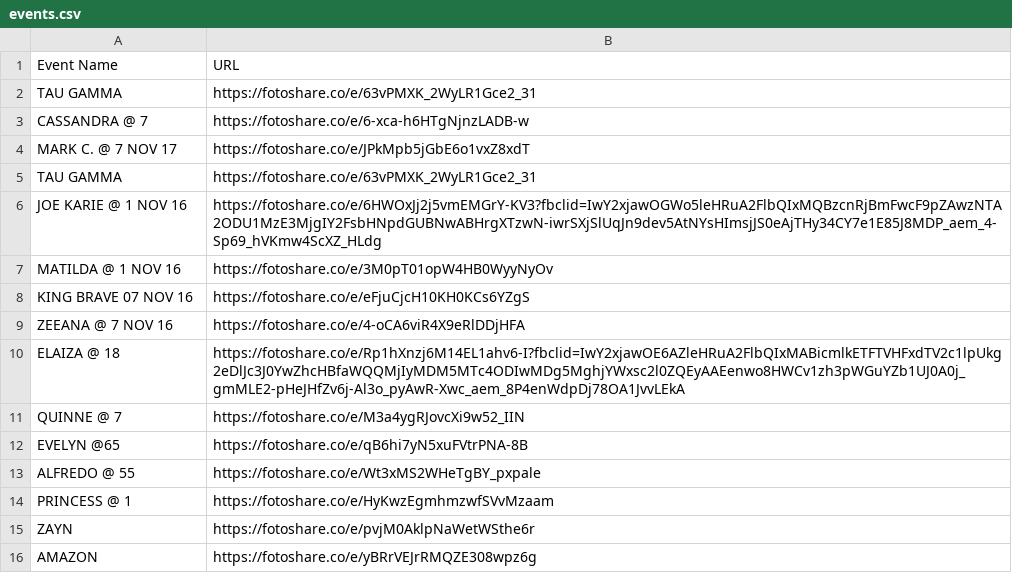
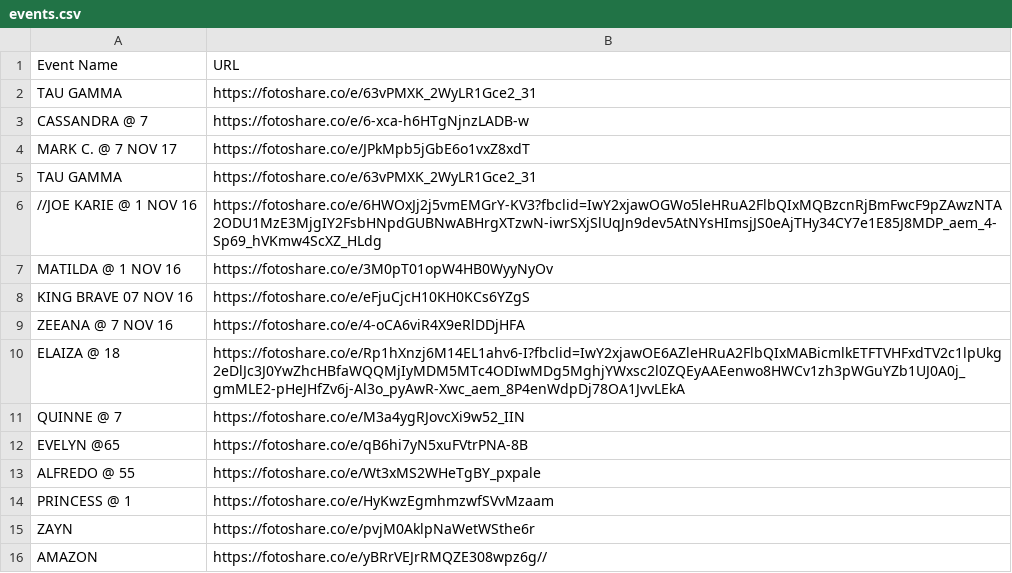
Before and after one commit to sirnichemotivation-rgb/events-landingpage, a CSV file: events.csv, drawn as a sheet.

Commit message:
Update events.csv

```diff
--- a/events.csv
+++ b/events.csv
@@ -5,3 +5,3 @@ MARK C. @ 7 NOV 17,https://fotoshare.co/e/JPkMpb5jGbE6o1vxZ8xdT
 TAU GAMMA,https://fotoshare.co/e/63vPMXK_2WyLR1Gce2_31
-JOE KARIE @ 1 NOV 16,https://fotoshare.co/e/6HWOxJj2j5vmEMGrY-KV3?fbclid=IwY2xjawOGWo5leHRuA2FlbQIxMQBzcnRjBmFwcF9pZAwzNTA2ODU1MzE3MjgIY2FsbHNpdGUBNwABHrgXTzwN-iwrSXjSlUqJn9dev5AtNYsHImsjJS0eAjTHy34CY7e1E85J8MDP_aem_4-Sp69_hVKmw4ScXZ_HLdg
+//JOE KARIE @ 1 NOV 16,https://fotoshare.co/e/6HWOxJj2j5vmEMGrY-KV3?fbclid=IwY2xjawOGWo5leHRuA2FlbQIxMQBzcnRjBmFwcF9pZAwzNTA2ODU1MzE3MjgIY2FsbHNpdGUBNwABHrgXTzwN-iwrSXjSlUqJn9dev5AtNYsHImsjJS0eAjTHy34CY7e1E85J8MDP_aem_4-Sp69_hVKmw4ScXZ_HLdg
 MATILDA @ 1 NOV 16,https://fotoshare.co/e/3M0pT01opW4HB0WyyNyOv
@@ -15,2 +15,2 @@ PRINCESS @ 1,https://fotoshare.co/e/HyKwzEgmhmzwfSVvMzaam
 ZAYN,https://fotoshare.co/e/pvjM0AklpNaWetWSthe6r
-AMAZON,https://fotoshare.co/e/yBRrVEJrRMQZE308wpz6g
+AMAZON,https://fotoshare.co/e/yBRrVEJrRMQZE308wpz6g//
```
